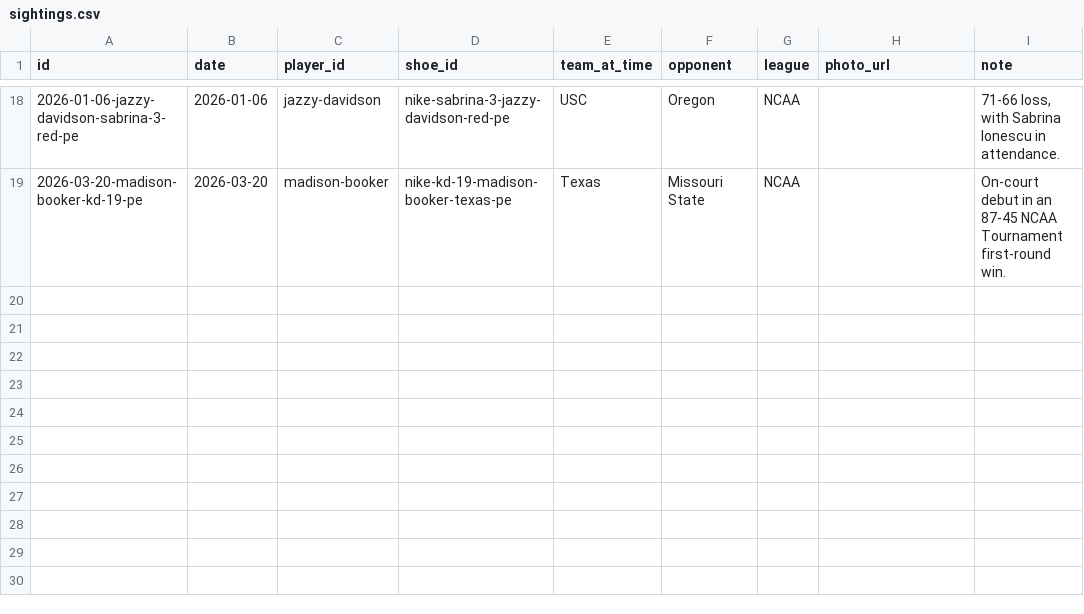
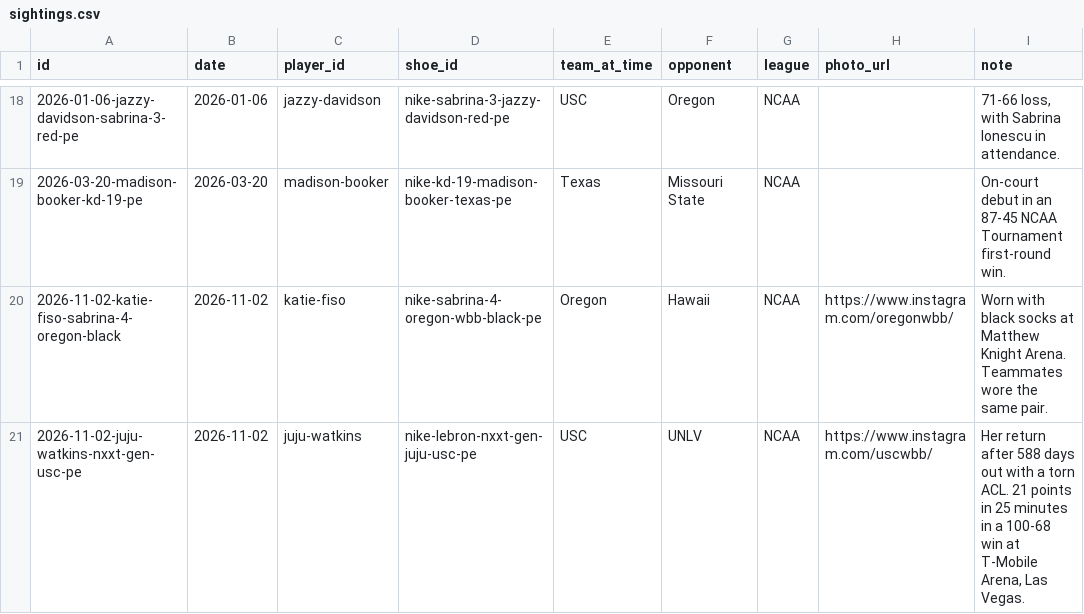
Before and after one commit to elcarrillo/wbb_kicks, a CSV file: data/sightings.csv, drawn as a sheet; only a part is shown, gaps mark what is left out.

```diff
--- a/data/sightings.csv
+++ b/data/sightings.csv
@@ -19 +19,3 @@ id,date,player_id,shoe_id,team_at_time,opponent,league,photo_url,note
 2026-03-20-madison-booker-kd-19-pe,2026-03-20,madison-booker,nike-kd-19-madison-booker-texas-pe,Texas,Missouri State,NCAA,,On-court debut in an 87-45 NCAA Tournament first-round win.
+2026-11-02-katie-fiso-sabrina-4-oregon-black,2026-11-02,katie-fiso,nike-sabrina-4-oregon-wbb-black-pe,Oregon,Hawaii,NCAA,https://www.instagram.com/oregonwbb/,"Worn with black socks at Matthew Knight Arena. Teammates wore the same pair."
+2026-11-02-juju-watkins-nxxt-gen-usc-pe,2026-11-02,juju-watkins,nike-lebron-nxxt-gen-juju-usc-pe,USC,UNLV,NCAA,https://www.instagram.com/uscwbb/,"Her return after 588 days out with a torn ACL. 21 points in 25 minutes in a 100-68 win at T-Mobile Arena, Las Vegas."
```
Also changed, not shown: data/players.csv, data/shoes.csv, 19 other files.
